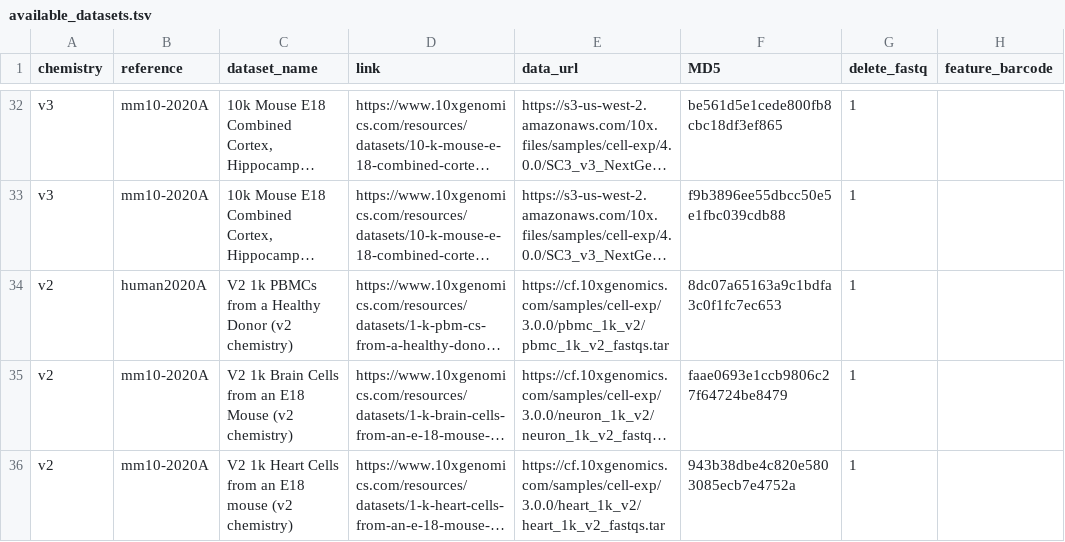
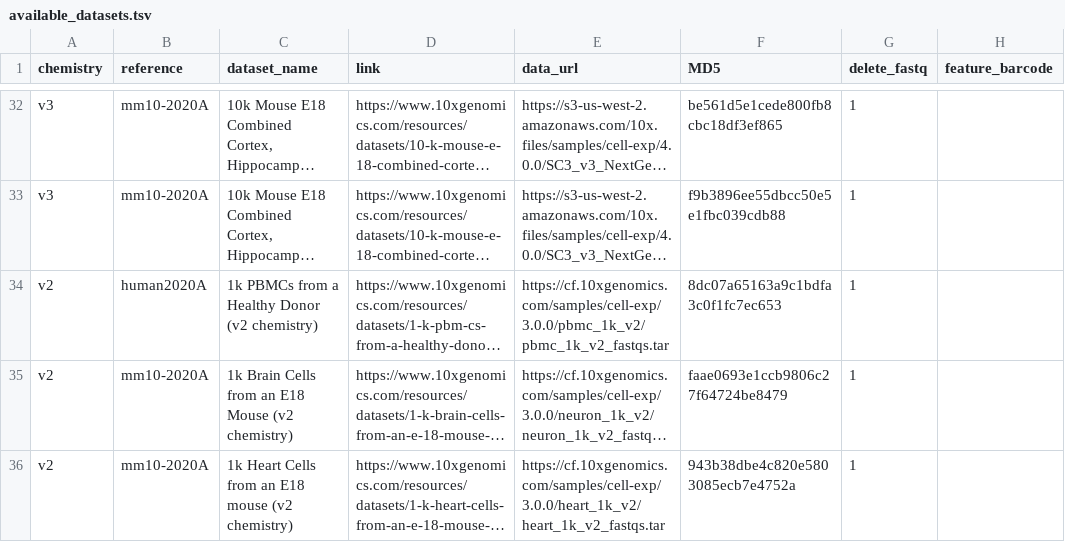
Before and after one commit to COMBINE-lab/pyroe, a TSV file: src/pyroe/data/available_datasets.tsv, drawn as a sheet; only a part is shown, gaps mark what is left out; long unchanged cells end in …; the diff names each change by its address in the sheet, - before the commit and + after, or states it on an @@ line.

```diff
--- a/src/pyroe/data/available_datasets.tsv
+++ b/src/pyroe/data/available_datasets.tsv
-C34 (dataset_name): V2 1k PBMCs…
+C34 (dataset_name): 1k PBMCs…
-C35 (dataset_name): V2 1k Brain…
+C35 (dataset_name): 1k Brain…
-C36 (dataset_name): V2 1k Heart…
+C36 (dataset_name): 1k Heart…
```
Also changed, not shown: 1 other file.
